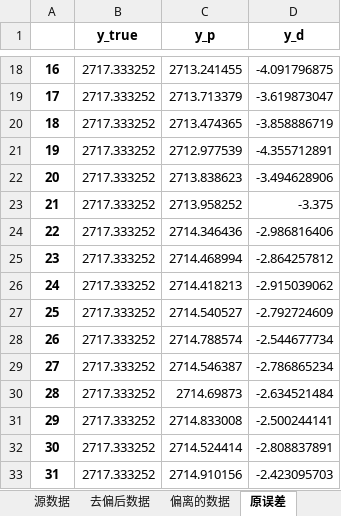
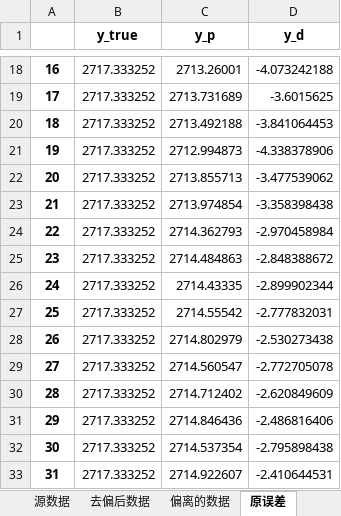
Before and after one commit to DHU-A501/Battery-Analysis-Code, an Excel workbook: 神经网络/Net_Saved/Net_data_01/保存的数据.xlsx, sheet 原误差, drawn as a sheet; only a part is shown, gaps mark what is left out; values as stored, in another font and other column widths than the file's, no borders; the diff covers the shown part only; the diff names each change by its address in the sheet, - before the commit and + after, or states it on an @@ line.

```diff
--- a/神经网络/Net_Saved/Net_data_01/保存的数据.xlsx (sheet 原误差)
+++ b/神经网络/Net_Saved/Net_data_01/保存的数据.xlsx (sheet 原误差)
-C18 (y_p): 2713.241455
+C18 (y_p): 2713.26001
-D18 (y_d): -4.091796875
+D18 (y_d): -4.073242188
-C19 (y_p): 2713.713379
+C19 (y_p): 2713.731689
-D19 (y_d): -3.619873047
+D19 (y_d): -3.6015625
-C20 (y_p): 2713.474365
+C20 (y_p): 2713.492188
-D20 (y_d): -3.858886719
+D20 (y_d): -3.841064453
-C21 (y_p): 2712.977539
+C21 (y_p): 2712.994873
-D21 (y_d): -4.355712891
+D21 (y_d): -4.338378906
-C22 (y_p): 2713.838623
+C22 (y_p): 2713.855713
-D22 (y_d): -3.494628906
+D22 (y_d): -3.477539062
-C23 (y_p): 2713.958252
+C23 (y_p): 2713.974854
-D23 (y_d): -3.375
+D23 (y_d): -3.358398438
-C24 (y_p): 2714.346436
+C24 (y_p): 2714.362793
-D24 (y_d): -2.986816406
+D24 (y_d): -2.970458984
-C25 (y_p): 2714.468994
+C25 (y_p): 2714.484863
-D25 (y_d): -2.864257812
+D25 (y_d): -2.848388672
-C26 (y_p): 2714.418213
+C26 (y_p): 2714.43335
-D26 (y_d): -2.915039062
+D26 (y_d): -2.899902344
-C27 (y_p): 2714.540527
+C27 (y_p): 2714.55542
-D27 (y_d): -2.792724609
+D27 (y_d): -2.777832031
-C28 (y_p): 2714.788574
+C28 (y_p): 2714.802979
-D28 (y_d): -2.544677734
+D28 (y_d): -2.530273438
-C29 (y_p): 2714.546387
+C29 (y_p): 2714.560547
-D29 (y_d): -2.786865234
+D29 (y_d): -2.772705078
-C30 (y_p): 2714.69873
+C30 (y_p): 2714.712402
-D30 (y_d): -2.634521484
+D30 (y_d): -2.620849609
-C31 (y_p): 2714.833008
+C31 (y_p): 2714.846436
-D31 (y_d): -2.500244141
+D31 (y_d): -2.486816406
-C32 (y_p): 2714.524414
+C32 (y_p): 2714.537354
-D32 (y_d): -2.808837891
+D32 (y_d): -2.795898438
-C33 (y_p): 2714.910156
+C33 (y_p): 2714.922607
-D33 (y_d): -2.423095703
+D33 (y_d): -2.410644531
```
Also changed, not shown: 776 edited cells elsewhere in this sheet, sheet 去偏后误差, sheet 去偏后数据, sheet 偏离的数据, 5 other files.
